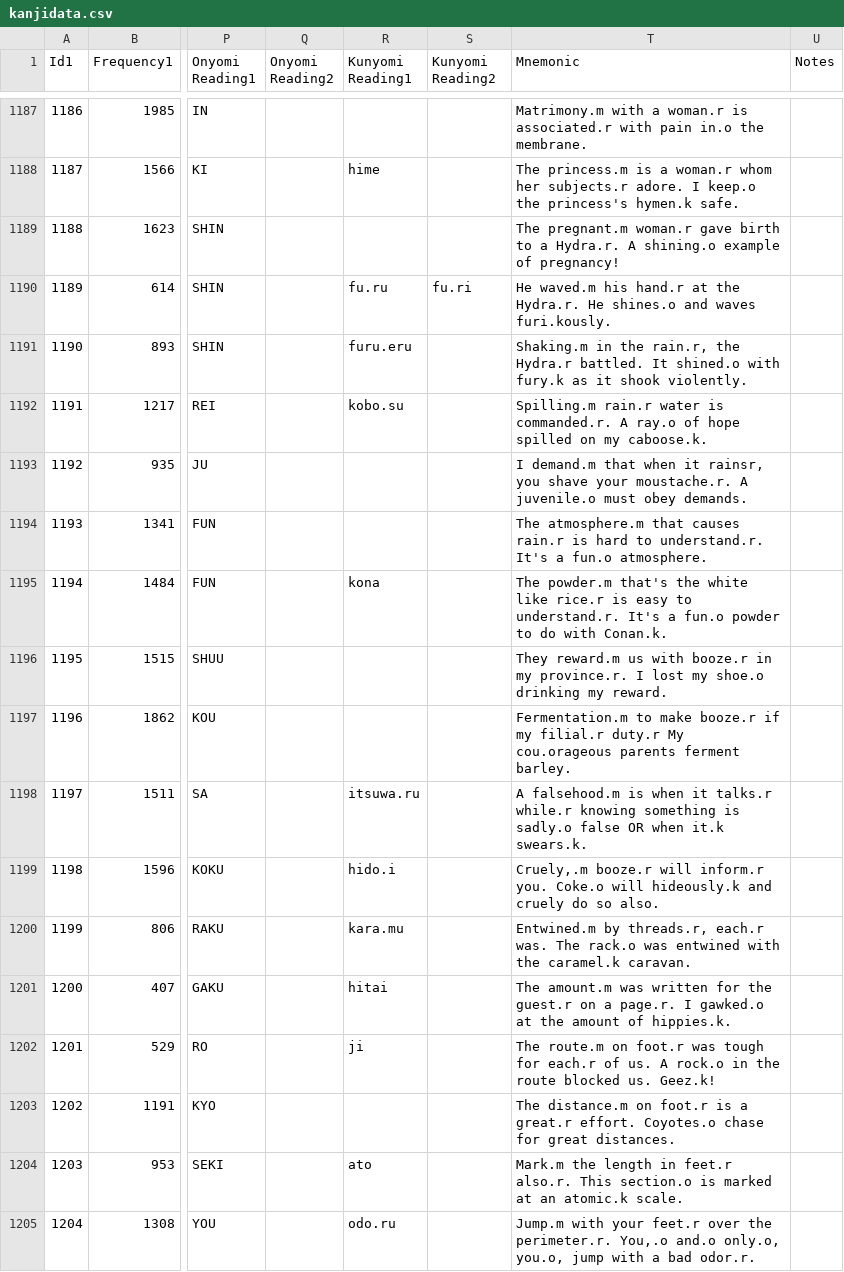
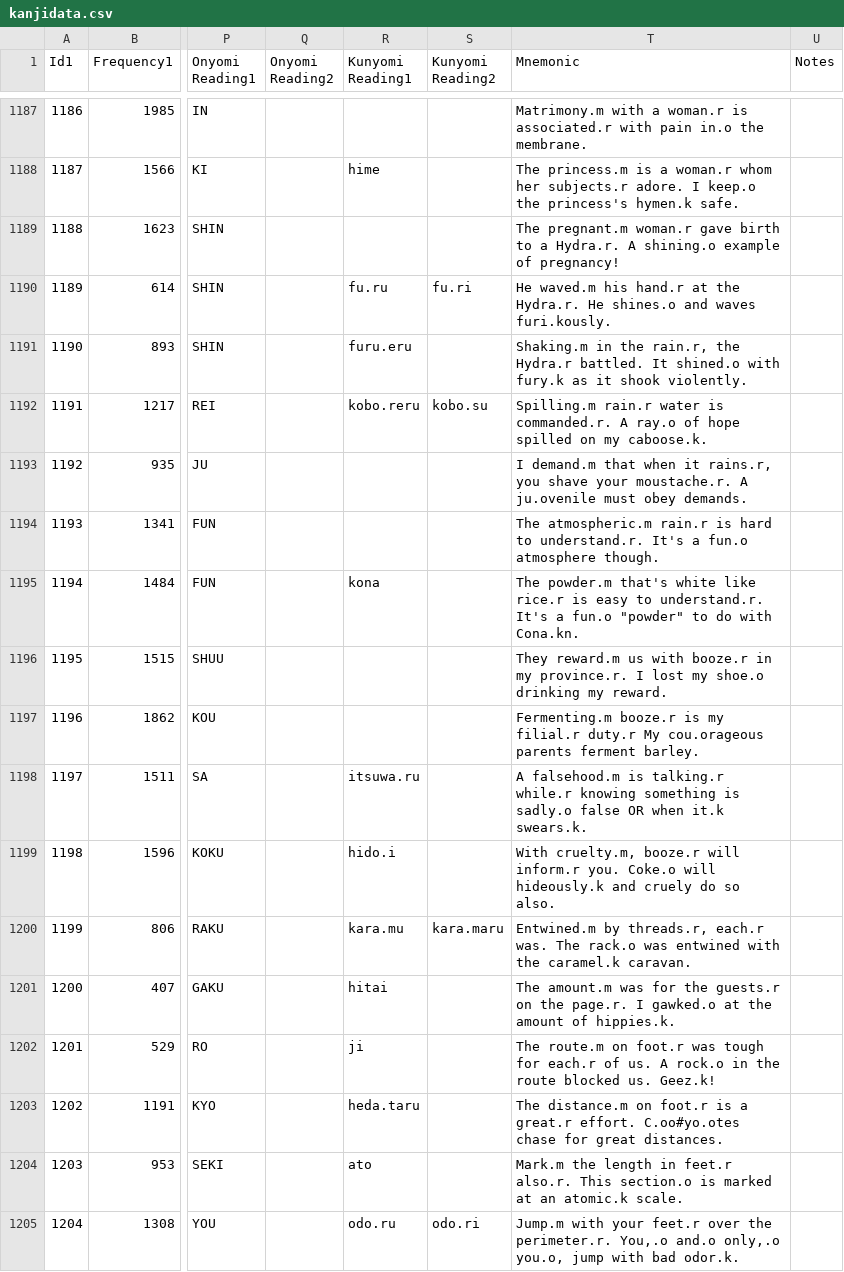
Before and after one commit to acrainier1/microblog, a CSV file: db_tools/kanjidata.csv, drawn as a sheet; only a part is shown, gaps mark what is left out; the diff covers the shown part only; the diff names each change by its address in the sheet, - before the commit and + after, or states it on an @@ line.

```diff
--- a/db_tools/kanjidata.csv
+++ b/db_tools/kanjidata.csv
-R1192 (Kunyomi Reading1): kobo.su
+R1192 (Kunyomi Reading1): kobo.reru
-S1192 (Kunyomi Reading2): (empty)
+S1192 (Kunyomi Reading2): kobo.su
-T1193 (Mnemonic): …when it rainsr, you shave your moustache.r. A juvenile.o must obey…
+T1193 (Mnemonic): …when it rains.r, you shave your moustache.r. A ju.ovenile must obey…
-T1194 (Mnemonic): The atmosphere.m that causes rain.r is hard to understand.r. It's a fun.o atmosphere.
+T1194 (Mnemonic): The atmospheric.m rain.r is hard to understand.r. It's a fun.o atmosphere though.
-T1195 (Mnemonic): …powder.m that's the white like rice.r is easy to understand.r. It's a fun.o powder to do with Conan.k.
+T1195 (Mnemonic): …powder.m that's white like rice.r is easy to understand.r. It's a fun.o "powder" to do with Cona.kn.
-T1197 (Mnemonic): Fermentation.m to make booze.r if my filial.r…
+T1197 (Mnemonic): Fermenting.m booze.r is my filial.r…
-T1198 (Mnemonic): …falsehood.m is when it talks.r while.r knowing…
+T1198 (Mnemonic): …falsehood.m is talking.r while.r knowing…
-T1199 (Mnemonic): Cruely,.m booze.r will…
+T1199 (Mnemonic): With cruelty.m, booze.r will…
-S1200 (Kunyomi Reading2): (empty)
+S1200 (Kunyomi Reading2): kara.maru
-T1201 (Mnemonic): …amount.m was written for the guest.r on a page.r. I…
+T1201 (Mnemonic): …amount.m was for the guests.r on the page.r. I…
-R1203 (Kunyomi Reading1): (empty)
+R1203 (Kunyomi Reading1): heda.taru
-T1203 (Mnemonic): …great.r effort. Coyotes.o chase for…
+T1203 (Mnemonic): …great.r effort. C.oo#yo.otes chase for…
-S1205 (Kunyomi Reading2): (empty)
+S1205 (Kunyomi Reading2): odo.ri
-T1205 (Mnemonic): …You,.o and.o only.o, you.o, jump with a bad odor.r.
+T1205 (Mnemonic): …You,.o and.o only,.o you.o, jump with bad odor.k.
```
Also changed, not shown: 24 edited cells elsewhere in this file, 1 other file.
